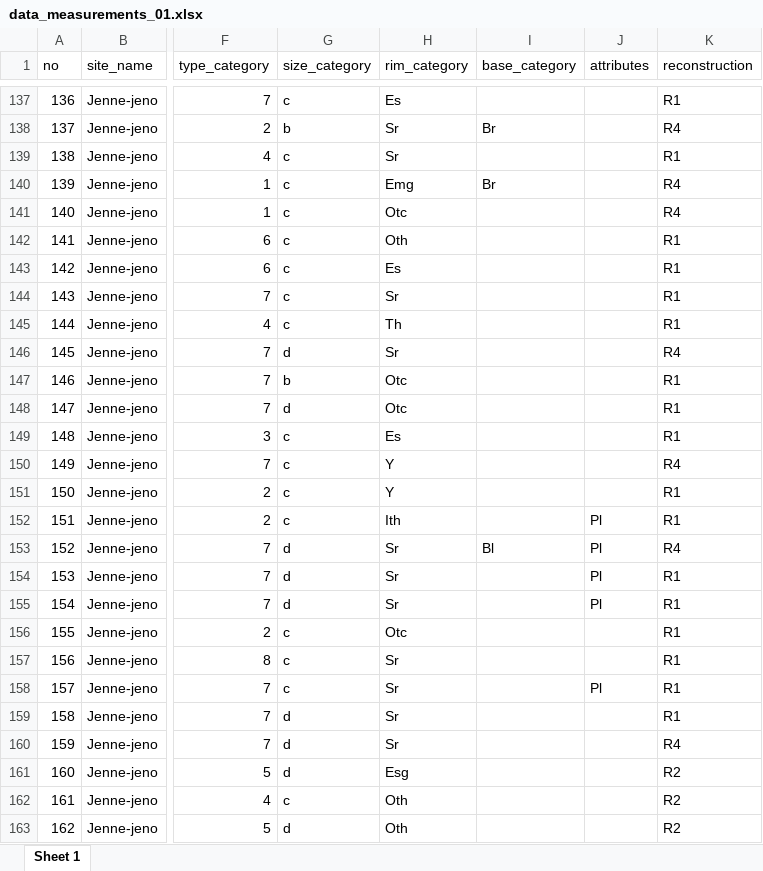
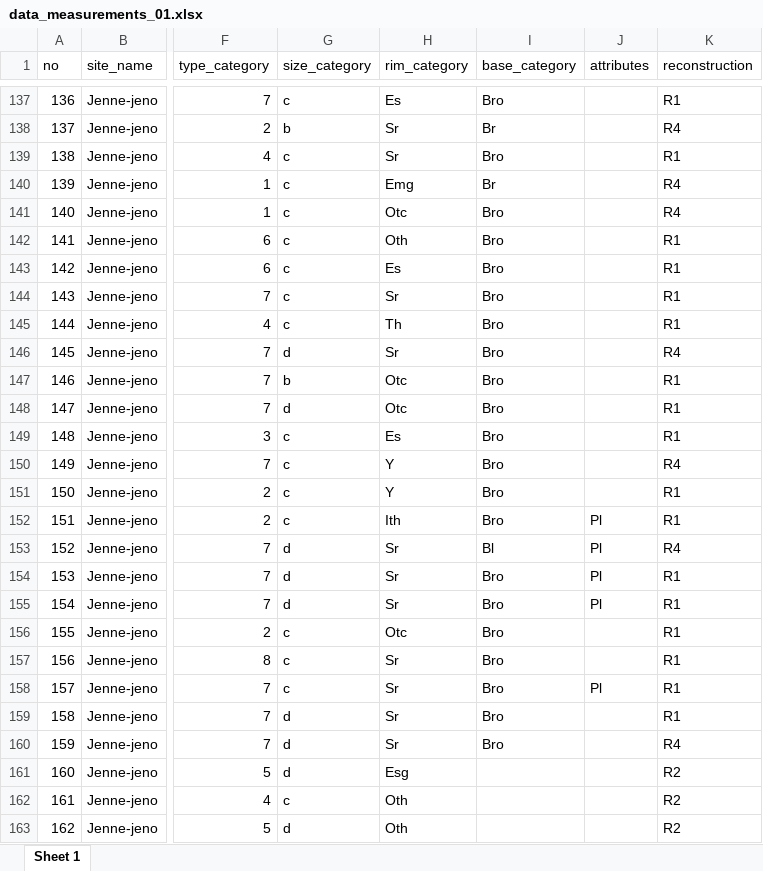
Before and after one commit to soerenfp/PotteryChronology_IND, an Excel workbook: analysis/data/raw_data/data_measurements_01.xlsx, sheet Sheet 1, drawn as a sheet; only a part is shown, gaps mark what is left out; values as stored, in another font and other column widths than the file's, no borders; the diff covers the shown part only; the diff names each change by its address in the sheet, - before the commit and + after, or states it on an @@ line.

Commit message:
In this push I changed a lot of bases in the spreadsheet, and I uploaded the 02_timelinedata spreadsheet. This spreadsheet is also updated in the "24_RAW_Measurements_Timeline" database.

```diff
--- a/analysis/data/raw_data/data_measurements_01.xlsx (sheet Sheet 1)
+++ b/analysis/data/raw_data/data_measurements_01.xlsx (sheet Sheet 1)
-I137 (base_category): (empty)
+I137 (base_category): Bro
-I139 (base_category): (empty)
+I139 (base_category): Bro
-I141:I152 (base_category): (empty)
+I141:I152 (base_category): Bro
-I154:I160 (base_category): (empty)
+I154:I160 (base_category): Bro
```
Also changed, not shown: 289 edited cells elsewhere in this sheet, 3 other files.
